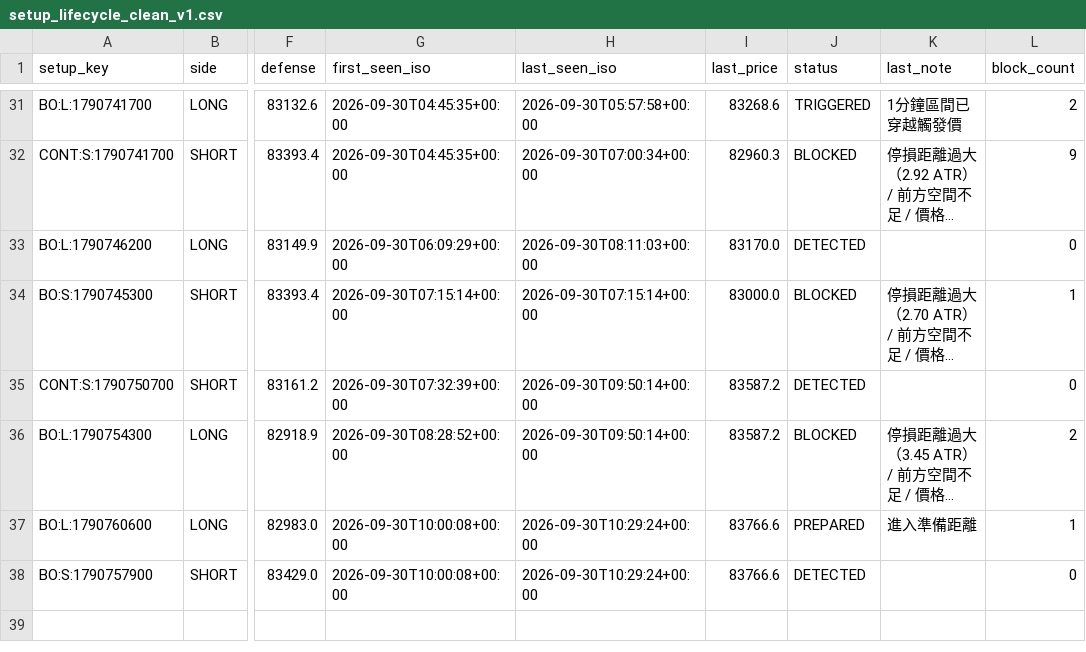
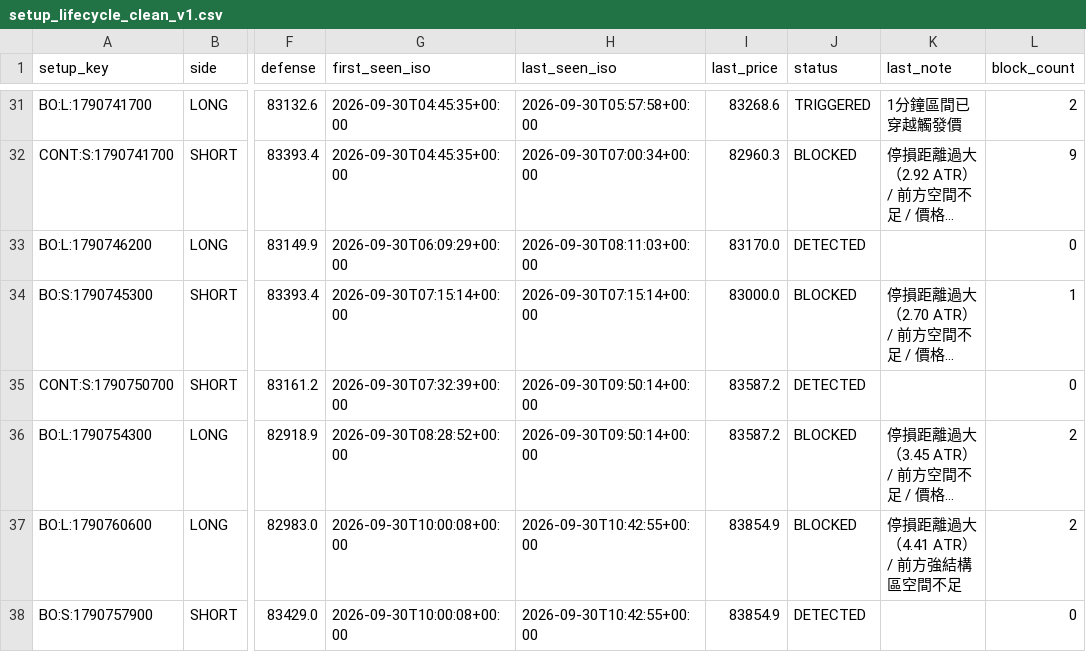
Before and after one commit to 126liangting-sketch/crypto-market-radar, a CSV file: setup_lifecycle_clean_v1.csv, drawn as a sheet; only a part is shown, gaps mark what is left out; long unchanged cells end in …; the diff names each change by its address in the sheet, - before the commit and + after, or states it on an @@ line.

```diff
--- a/setup_lifecycle_clean_v1.csv
+++ b/setup_lifecycle_clean_v1.csv
-H37:H38 (last_seen_iso): 2026-09-30T10:29:24+00:00
+H37:H38 (last_seen_iso): 2026-09-30T10:42:55+00:00
-I37:I38 (last_price): 83766.6
+I37:I38 (last_price): 83854.9
-J37 (status): PREPARED
+J37 (status): BLOCKED
-K37 (last_note): 進入準備距離
+K37 (last_note): 停損距離過大（4.41 ATR） / 前方強結構區空間不足
-L37 (block_count): 1
+L37 (block_count): 2
```
Also changed, not shown: blocked_setups_clean_v1.csv, paper_trades_clean_v1.csv, 6 other files.
